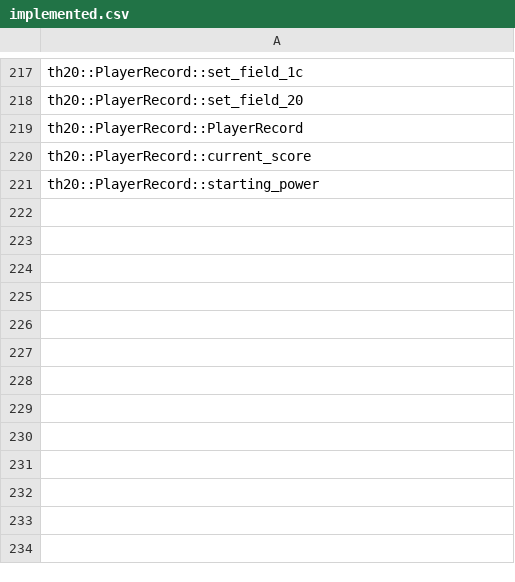
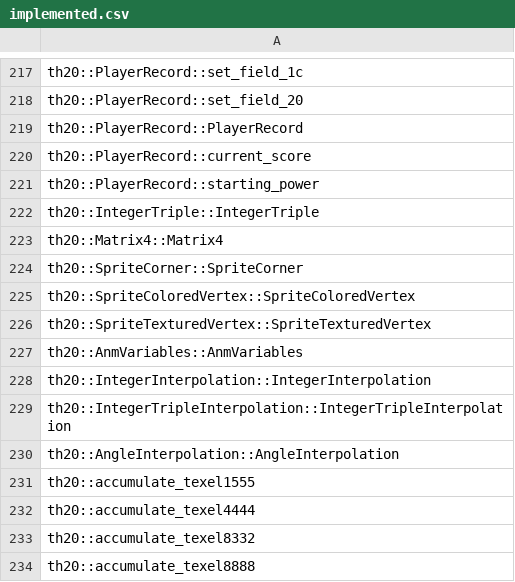
Before and after one commit to N0zoM1z0/th20, a CSV file: config/implemented.csv, drawn as a sheet; only a part is shown, gaps mark what is left out; the diff names each change by its address in the sheet, - before the commit and + after, or states it on an @@ line.

```diff
--- a/config/implemented.csv
+++ b/config/implemented.csv
+row 222: th20::IntegerTriple::IntegerTriple
+row 223: th20::Matrix4::Matrix4
+row 224: th20::SpriteCorner::SpriteCorner
+row 225: th20::SpriteColoredVertex::SpriteColoredVertex
+row 226: th20::SpriteTexturedVertex::SpriteTexturedVertex
+row 227: th20::AnmVariables::AnmVariables
+row 228: th20::IntegerInterpolation::IntegerInterpolation
+row 229: th20::IntegerTripleInterpolation::IntegerTripleInterpolation
+row 230: th20::AngleInterpolation::AngleInterpolation
+row 231: th20::accumulate_texel1555
+row 232: th20::accumulate_texel4444
+row 233: th20::accumulate_texel8332
+row 234: th20::accumulate_texel8888
```
Also changed, not shown: config/known-symbols.csv, config/reccmp-functions.csv, 25 other files.
